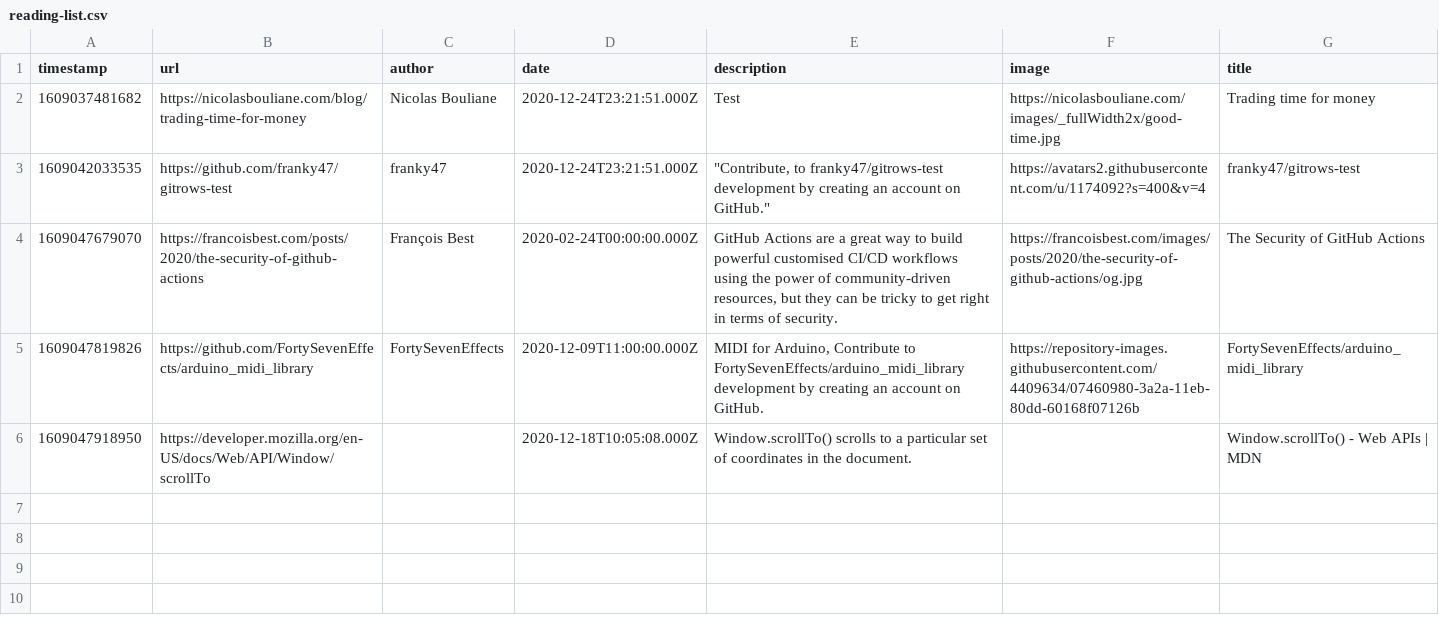
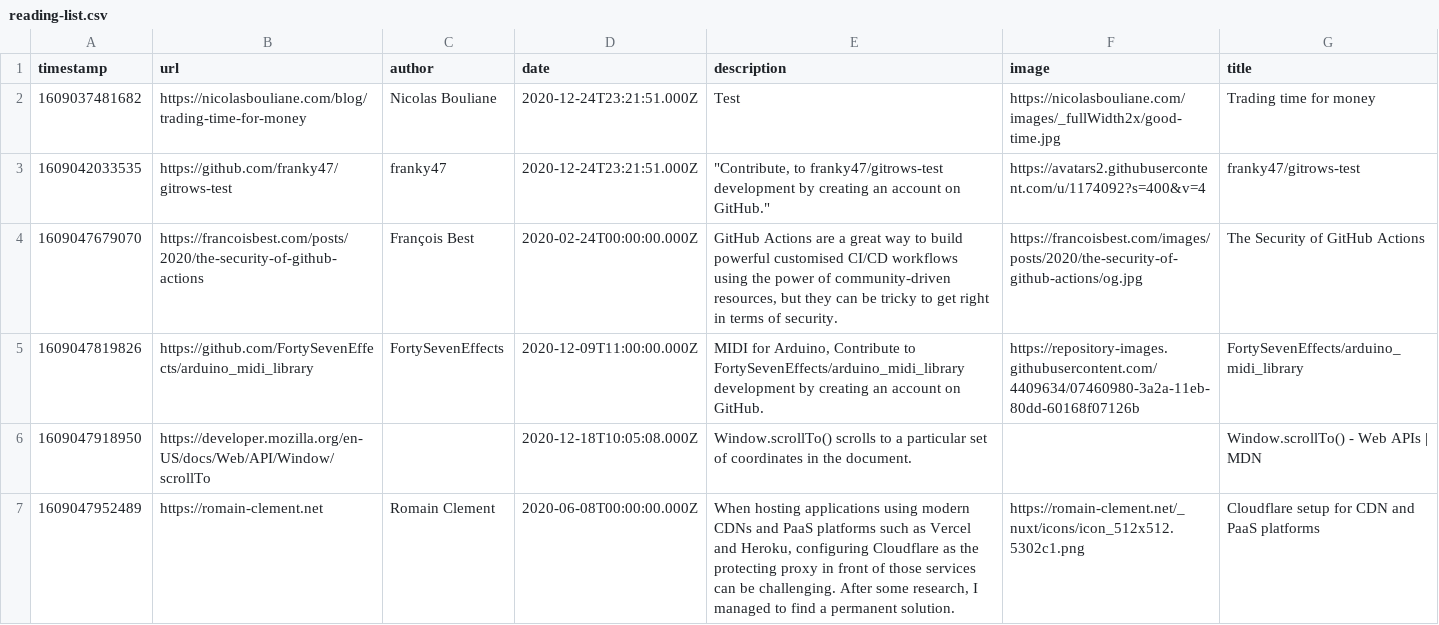
Before and after one commit to franky47/gitrows-test, a CSV file: reading-list.csv, drawn as a sheet; the diff names each change by its address in the sheet, - before the commit and + after, or states it on an @@ line.

Commit message:
GitRows API Post (https://gitrows.com)

```diff
--- a/reading-list.csv
+++ b/reading-list.csv
+row 7: 1609047952489 | https://romain-clement.net | Romain Clement | 2020-06-08T00:00:00.000Z | When hosting applications using modern CDNs and PaaS platforms such as Vercel and Heroku, configuring Cloudflare as the protecting proxy in front of those services can be challenging. After some research, I managed to find a permanent solution. | https://romain-clement.net/_nuxt/icons/icon_512x512.5302c1.png | Cloudflare setup for CDN and PaaS platforms
```
